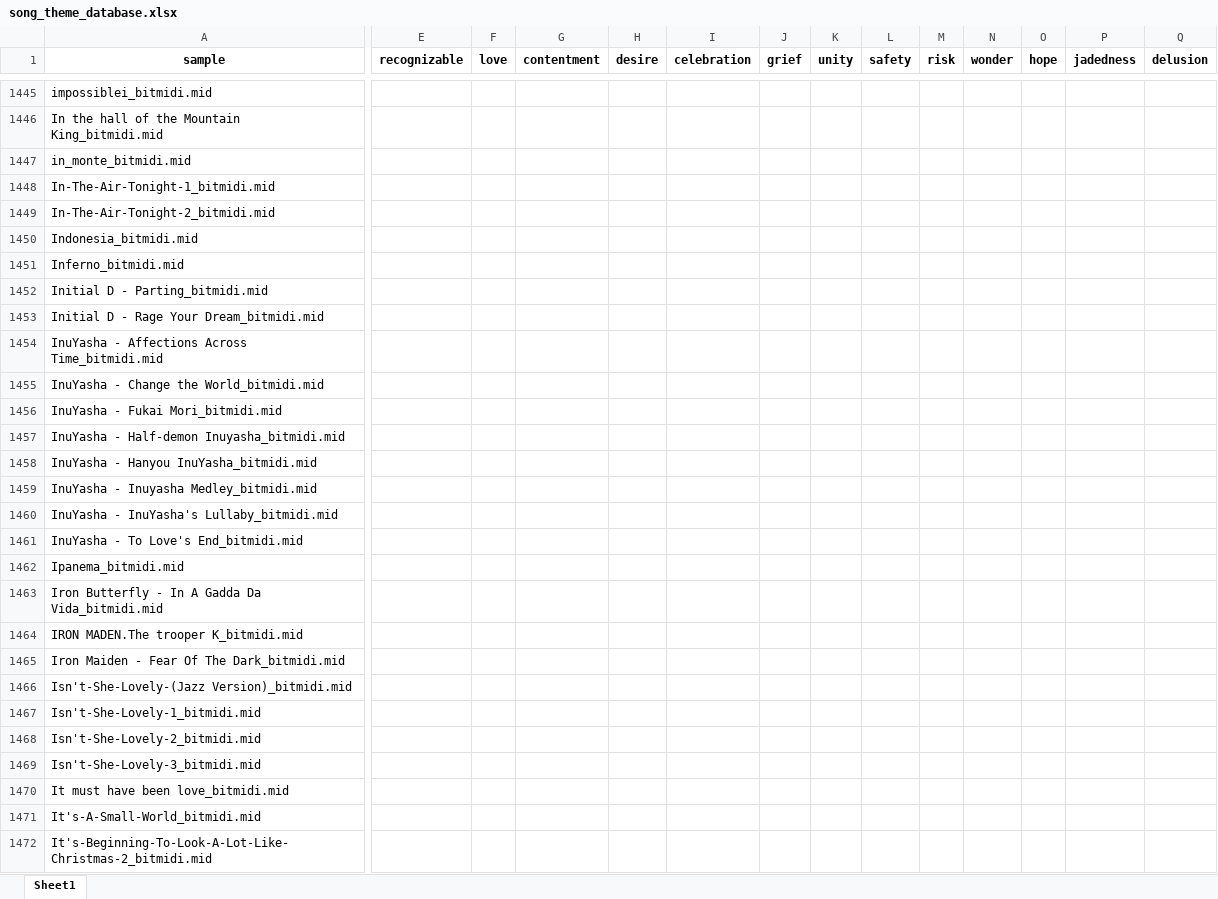
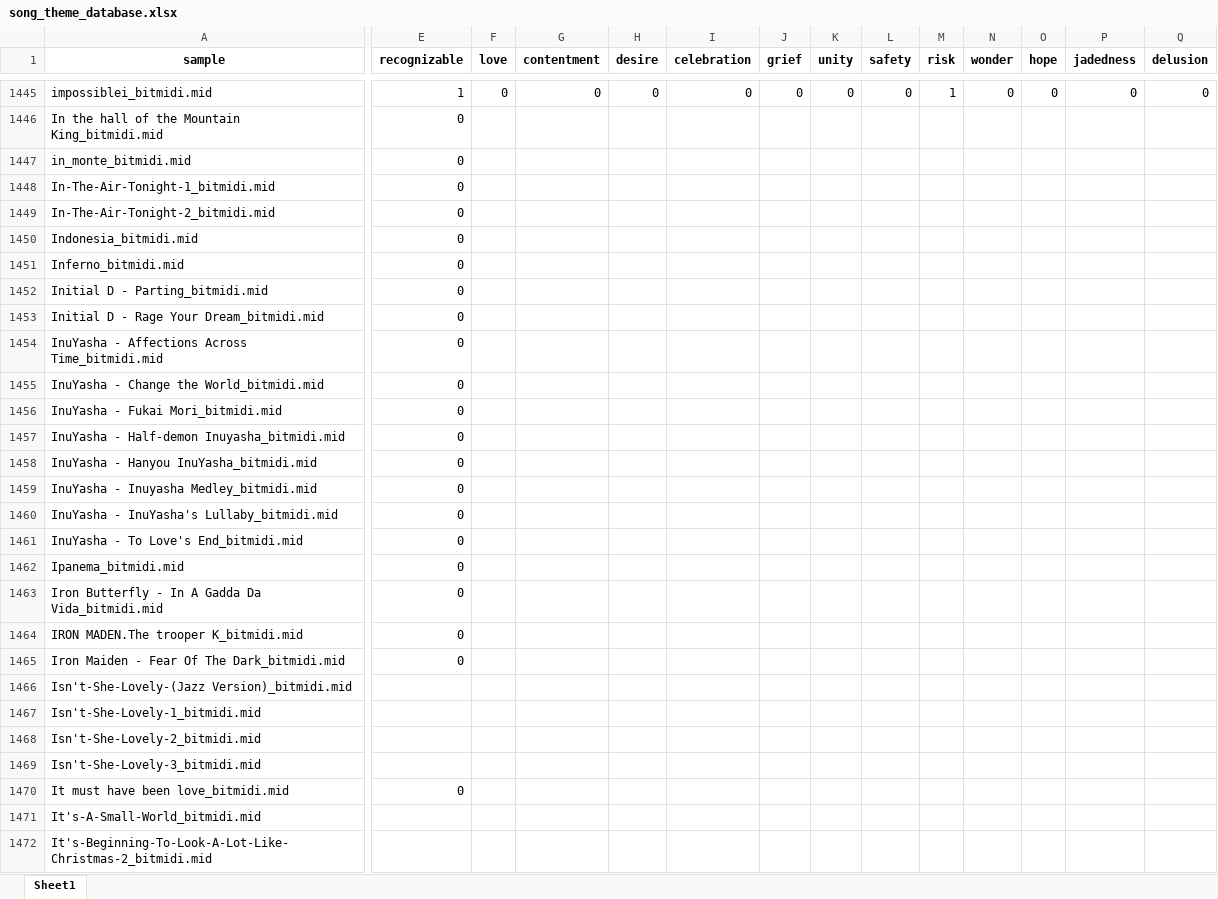
Before and after one commit to chuangcaleb/music-theme-recognition, an Excel workbook: collecting_data/2_building_dataset/song_theme_database.xlsx, sheet Sheet1, drawn as a sheet; only a part is shown, gaps mark what is left out; values as stored, in another font and other column widths than the file's, no borders; the diff covers the shown part only; the diff names each change by its address in the sheet, - before the commit and + after, or states it on an @@ line.

```diff
--- a/collecting_data/2_building_dataset/song_theme_database.xlsx (sheet Sheet1)
+++ b/collecting_data/2_building_dataset/song_theme_database.xlsx (sheet Sheet1)
-E1445 (recognizable): (empty)
+E1445 (recognizable): 1
-F1445 (love): (empty)
+F1445 (love): 0
-G1445 (contentment): (empty)
+G1445 (contentment): 0
-H1445 (desire): (empty)
+H1445 (desire): 0
-I1445 (celebration): (empty)
+I1445 (celebration): 0
-J1445 (grief): (empty)
+J1445 (grief): 0
-K1445 (unity): (empty)
+K1445 (unity): 0
-L1445 (safety): (empty)
+L1445 (safety): 0
-M1445 (risk): (empty)
+M1445 (risk): 1
-N1445 (wonder): (empty)
+N1445 (wonder): 0
-O1445 (hope): (empty)
+O1445 (hope): 0
-P1445 (jadedness): (empty)
+P1445 (jadedness): 0
-Q1445 (delusion): (empty)
+Q1445 (delusion): 0
-E1446:E1465 (recognizable): (empty)
+E1446:E1465 (recognizable): 0
-E1470 (recognizable): (empty)
+E1470 (recognizable): 0
```
Also changed, not shown: 141 edited cells elsewhere in this sheet, 1 other file.
